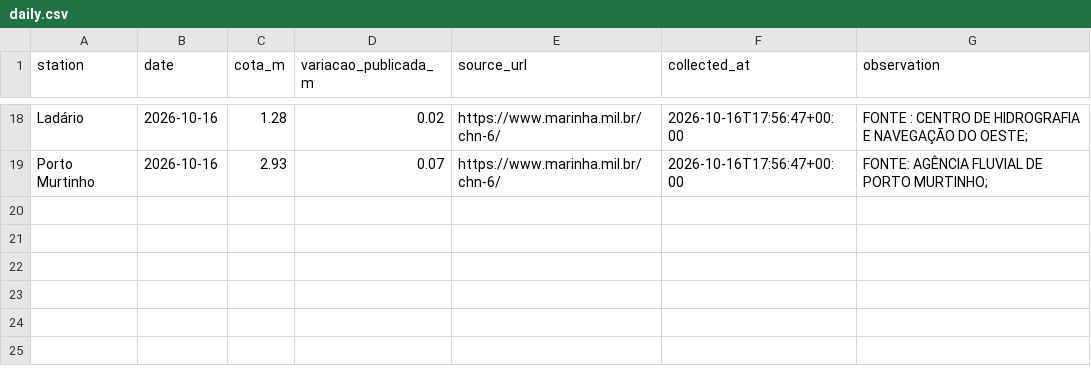
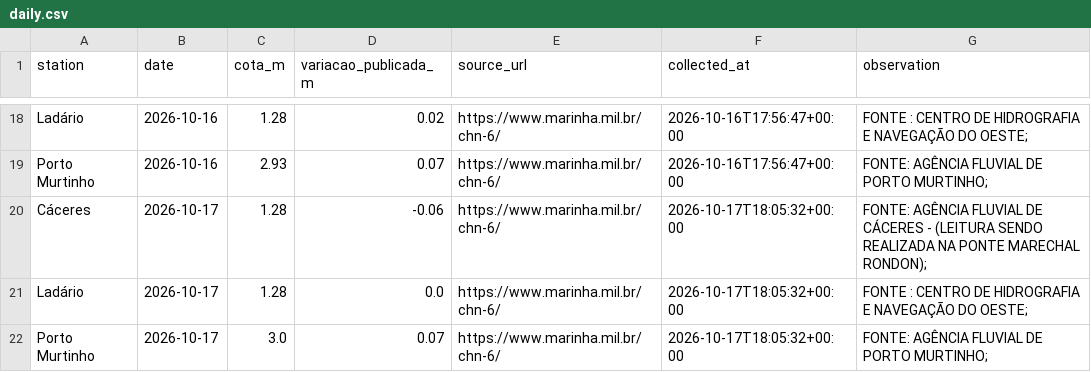
Before and after one commit to ernandes-sobreira/cota-rio-paraguai, a CSV file: data/daily.csv, drawn as a sheet; only a part is shown, gaps mark what is left out; the diff names each change by its address in the sheet, - before the commit and + after, or states it on an @@ line.

Commit message:
data: importar cotas verificadas de 2026-10-17

```diff
--- a/data/daily.csv
+++ b/data/daily.csv
+row 20: Cáceres | 2026-10-17 | 1.28 | -0.06 | https://www.marinha.mil.br/chn-6/ | 2026-10-17T18:05:32+00:00 | FONTE: AGÊNCIA FLUVIAL DE CÁCERES - (LEITURA SENDO REALIZADA NA PONTE MARECHAL RONDON);
+row 21: Ladário | 2026-10-17 | 1.28 | 0.0 | https://www.marinha.mil.br/chn-6/ | 2026-10-17T18:05:32+00:00 | FONTE : CENTRO DE HIDROGRAFIA E NAVEGAÇÃO DO OESTE;
+row 22: Porto Murtinho | 2026-10-17 | 3.0 | 0.07 | https://www.marinha.mil.br/chn-6/ | 2026-10-17T18:05:32+00:00 | FONTE: AGÊNCIA FLUVIAL DE PORTO MURTINHO;
```
Also changed, not shown: 3 other files.
